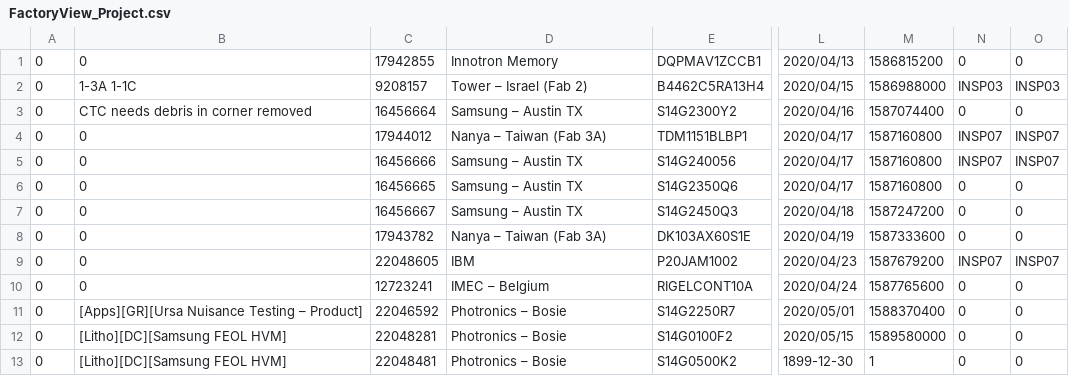
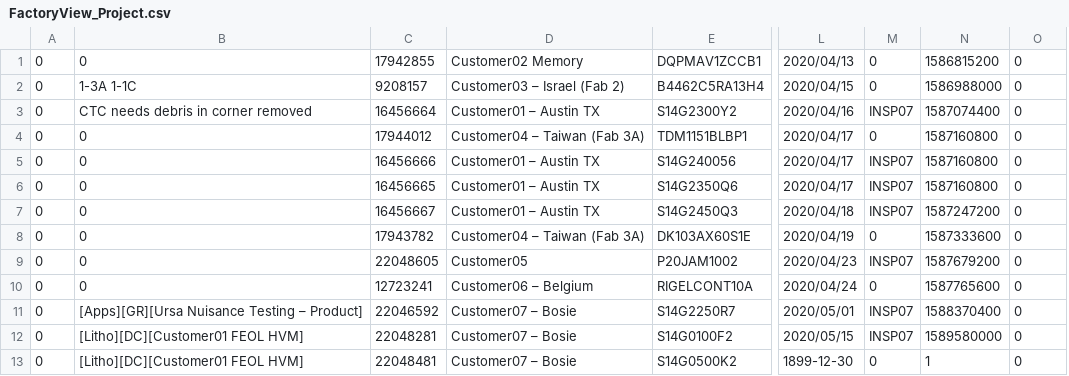
Before and after one commit to chimera0108/FactoryView, a CSV file: FactoryView_Project.csv, drawn as a sheet; only a part is shown, gaps mark what is left out; removed rows and columns are numbered as before the commit, all else as after; the diff names each change by its address in the sheet, - before the commit and + after, or states it on an @@ line.

Commit message:
New preposal in FactoryView2

```diff
--- a/FactoryView_Project.csv
+++ b/FactoryView_Project.csv
+column M, rows 1-13: 0 | 0 | INSP07 | 0 | INSP07 | INSP07 | INSP07 | 0 | INSP07 | 0 | INSP07 | INSP07 | 0
-column N, rows 1-13: 0 | INSP03 | 0 | INSP07 | INSP07 | 0 | 0 | 0 | INSP07 | 0 | 0 | 0 | 0
-D1: Innotron Memory
+D1: Customer02 Memory
-D2: Tower – Israel (Fab 2)
+D2: Customer03 – Israel (Fab 2)
-O2: INSP03
+O2: 0
-D3: Samsung – Austin TX
+D3: Customer01 – Austin TX
-D4: Nanya – Taiwan (Fab 3A)
+D4: Customer04 – Taiwan (Fab 3A)
-O4:O5: INSP07
+O4:O5: 0
-D5:D7: Samsung – Austin TX
+D5:D7: Customer01 – Austin TX
-D8: Nanya – Taiwan (Fab 3A)
+D8: Customer04 – Taiwan (Fab 3A)
-D9: IBM
+D9: Customer05
-O9: INSP07
+O9: 0
-D10: IMEC – Belgium
+D10: Customer06 – Belgium
-D11:D13: Photronics – Bosie
+D11:D13: Customer07 – Bosie
-B12:B13: [Litho][DC][Samsung FEOL HVM]
+B12:B13: [Litho][DC][Customer01 FEOL HVM]
```
Also changed, not shown: 3 other files.
